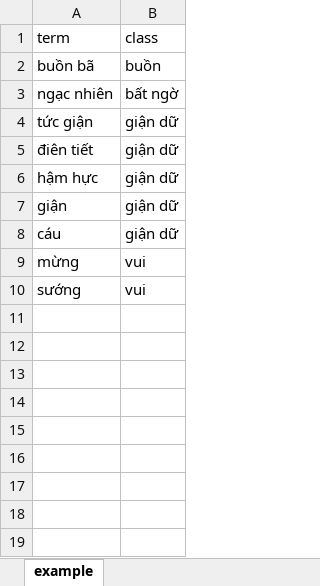
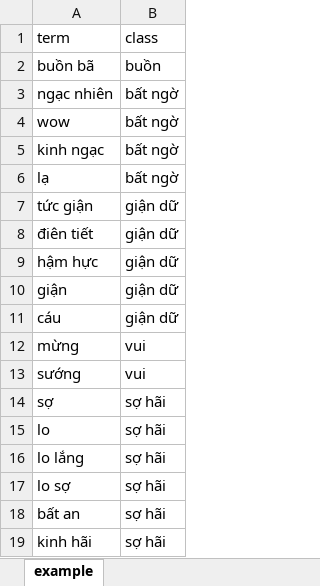
Before and after one commit to rain1024/emotion, an Excel workbook: database/synonym.xlsx, sheet example, drawn as a sheet; values as stored, in another font and other column widths than the file's, no borders; the diff names each change by its address in the sheet, - before the commit and + after, or states it on an @@ line.

```diff
--- a/database/synonym.xlsx (sheet example)
+++ b/database/synonym.xlsx (sheet example)
+row 4: wow | bất ngờ
+row 5: kinh ngạc | bất ngờ
+row 6: lạ | bất ngờ
+row 14: sợ | sợ hãi
+row 15: lo | sợ hãi
+row 16: lo lắng | sợ hãi
+row 17: lo sợ | sợ hãi
+row 18: bất an | sợ hãi
+row 19: kinh hãi | sợ hãi
```
Also changed, not shown: database/emotions.xlsx, database/levels.xlsx, 4 other files.
